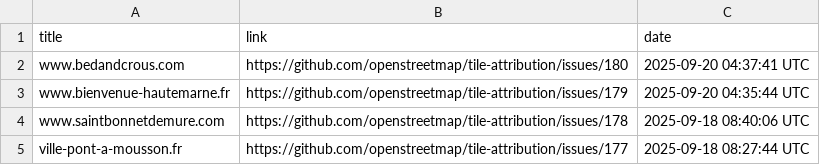
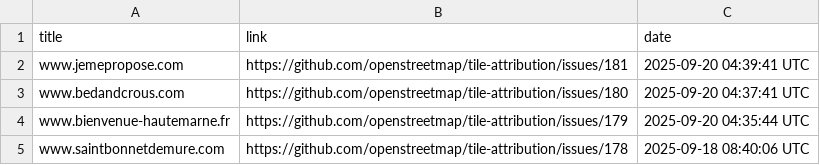
Before and after one commit to openstreetmap/tile-attribution, a CSV file: tile-attribution.csv, drawn as a sheet; only a part is shown; the shorter side is filled out with more unchanged rows.

Commit message:
Added www.jemepropose.com to tile-attribution.csv

```diff
--- a/tile-attribution.csv
+++ b/tile-attribution.csv
@@ -1,2 +1,3 @@
 title,link,date
+www.jemepropose.com,https://github.com/openstreetmap/tile-attribution/issues/181,2025-09-20 04:39:41 UTC
 www.bedandcrous.com,https://github.com/openstreetmap/tile-attribution/issues/180,2025-09-20 04:37:41 UTC
```
Also changed, not shown: 1 other file.
